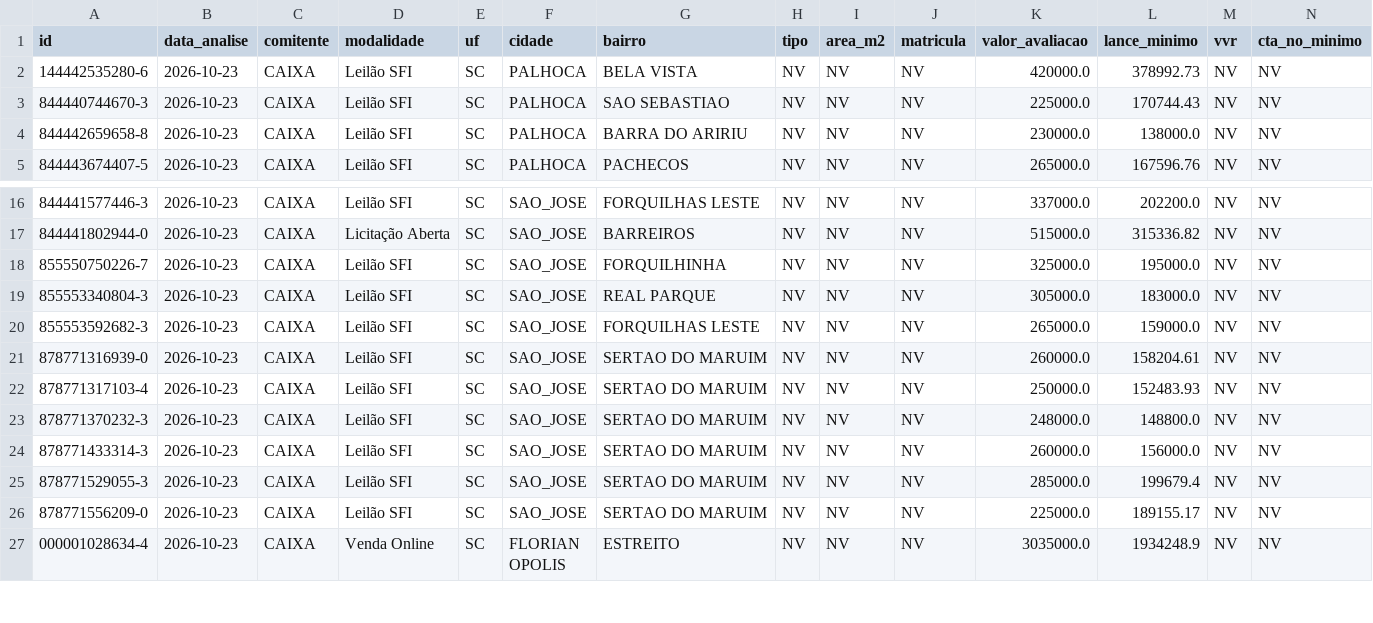
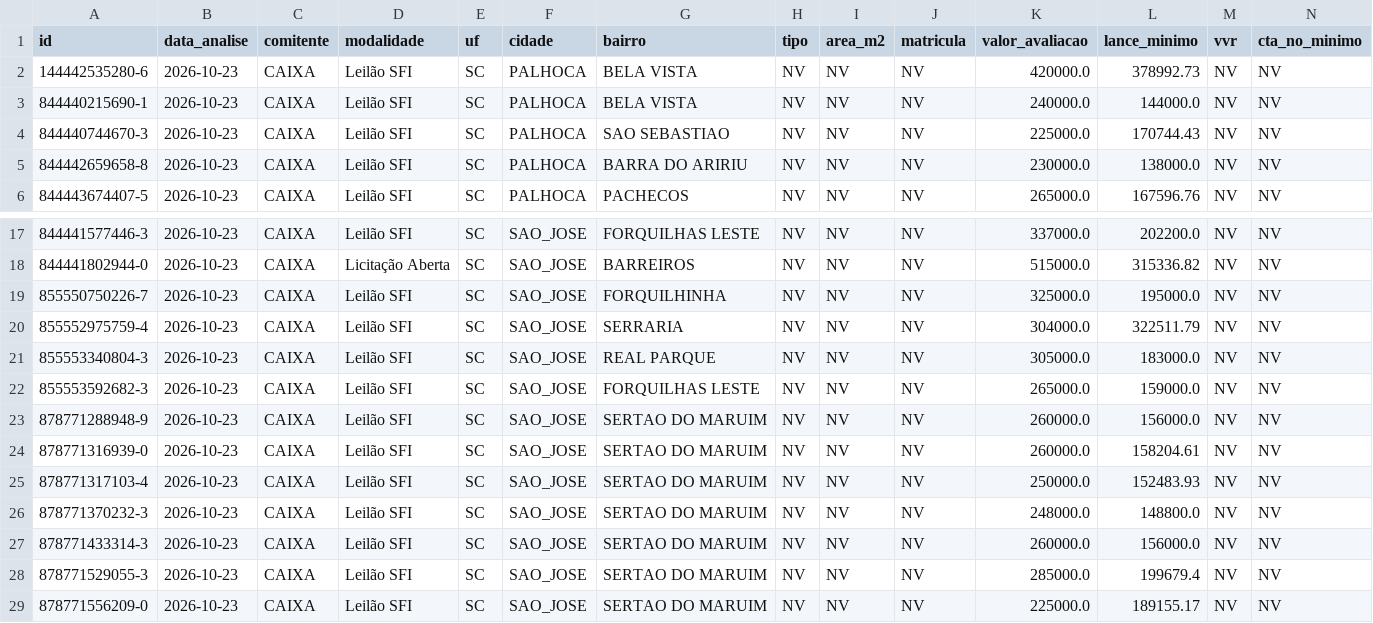
Before and after one commit to Loui-5795/Luiz-Arthur, a CSV file: pipeline.csv, drawn as a sheet; only a part is shown, gaps mark what is left out; the shorter side is filled out with more unchanged rows; rows hold the shown columns only; the diff names each change by its address in the sheet, - before the commit and + after, or states it on an @@ line.

```diff
--- a/pipeline.csv
+++ b/pipeline.csv
+row 3: 844440215690-1 | 2026-10-23 | CAIXA | Leilão SFI | SC | PALHOCA | BELA VISTA | NV | NV | NV | 240000.0 | 144000.0 | NV | NV
+row 20: 855552975759-4 | 2026-10-23 | CAIXA | Leilão SFI | SC | SAO_JOSE | SERRARIA | NV | NV | NV | 304000.0 | 322511.79 | NV | NV
+row 23: 878771288948-9 | 2026-10-23 | CAIXA | Leilão SFI | SC | SAO_JOSE | SERTAO DO MARUIM | NV | NV | NV | 260000.0 | 156000.0 | NV | NV
```
Also changed, not shown: 5 other files.
